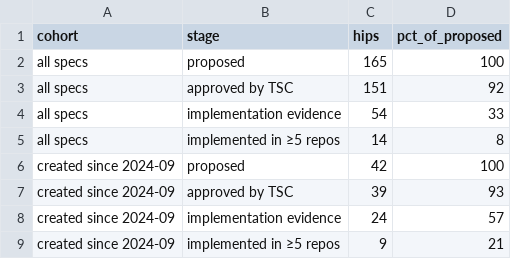
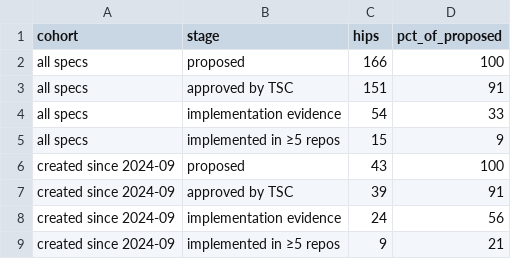
Before and after one commit to Adityarya11/analytics, a CSV file: api/v1/hiero-ledger/hip_adoption_funnel.csv, drawn as a sheet.

```diff
--- a/api/v1/hiero-ledger/hip_adoption_funnel.csv
+++ b/api/v1/hiero-ledger/hip_adoption_funnel.csv
@@ -1,9 +1,9 @@
 cohort,stage,hips,pct_of_proposed
-all specs,proposed,165,100
-all specs,approved by TSC,151,92
+all specs,proposed,166,100
+all specs,approved by TSC,151,91
 all specs,implementation evidence,54,33
-all specs,implemented in ≥5 repos,14,8
-created since 2024-09,proposed,42,100
-created since 2024-09,approved by TSC,39,93
-created since 2024-09,implementation evidence,24,57
+all specs,implemented in ≥5 repos,15,9
+created since 2024-09,proposed,43,100
+created since 2024-09,approved by TSC,39,91
+created since 2024-09,implementation evidence,24,56
 created since 2024-09,implemented in ≥5 repos,9,21
```
Also changed, not shown: api/v1/hiero-ledger/hip_repo_engagement.csv, 24 other files.
